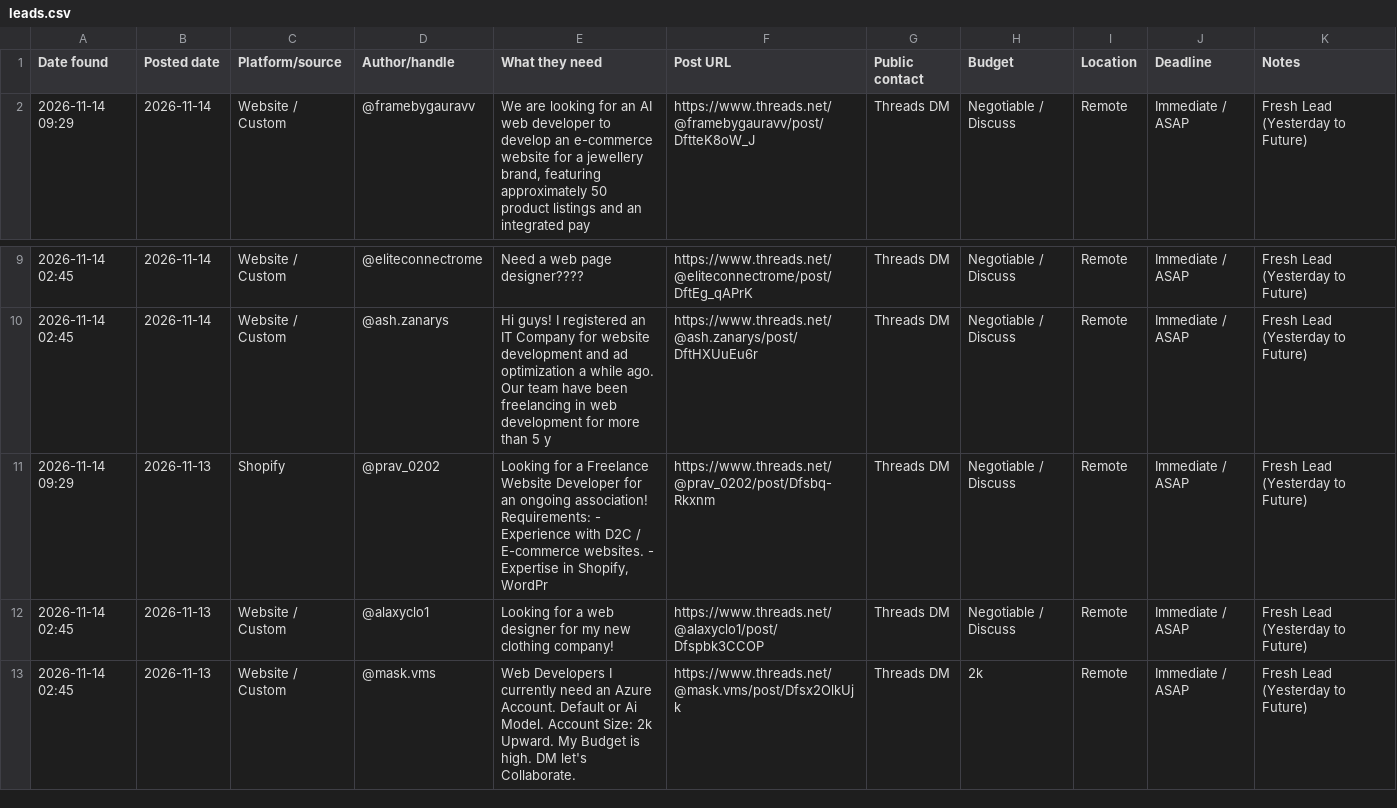
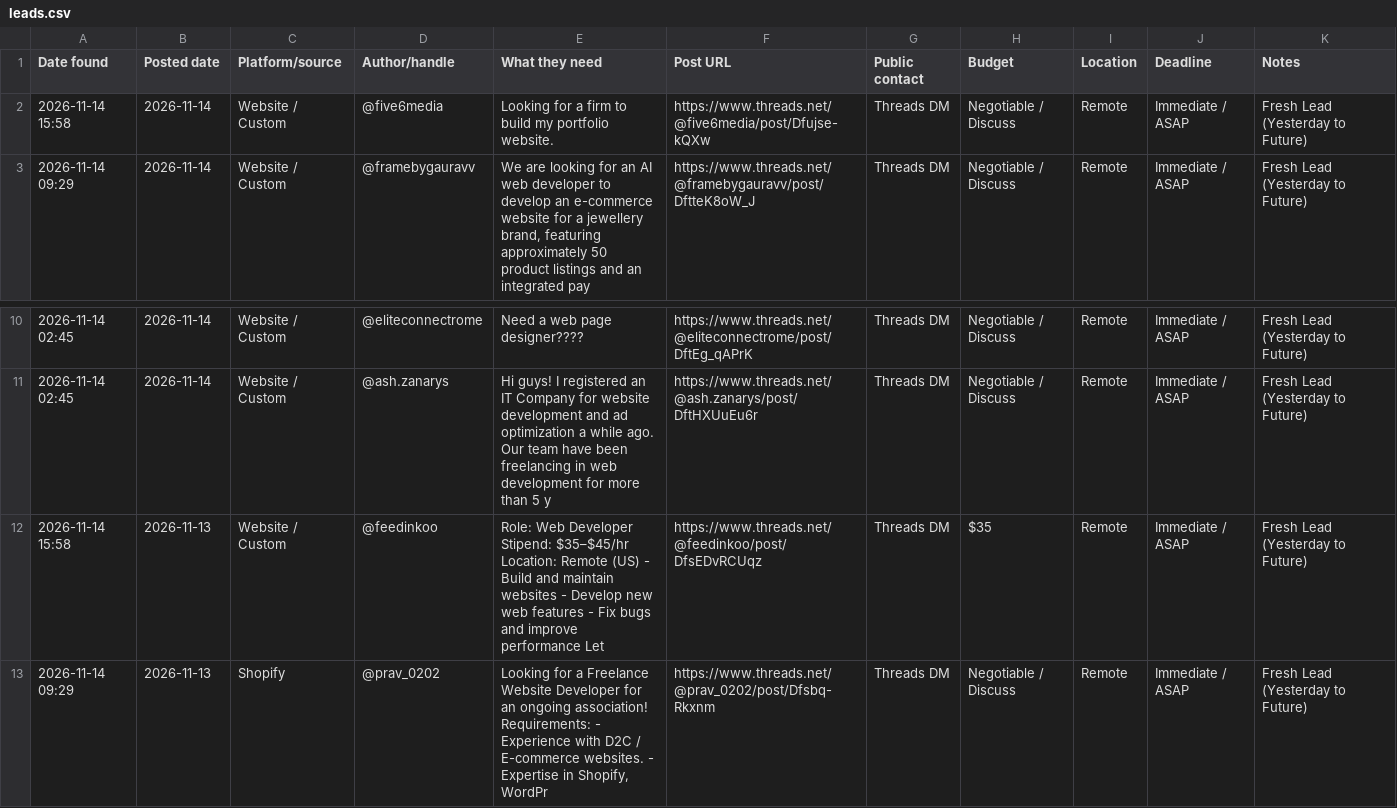
Before and after one commit to ombichave999/threads-lead-finder, a CSV file: leads.csv, drawn as a sheet; only a part is shown, gaps mark what is left out; the shorter side is filled out with more unchanged rows.

```diff
--- a/leads.csv
+++ b/leads.csv
@@ -1,2 +1,3 @@
 Date found,Posted date,Platform/source,Author/handle,What they need,Post URL,Public contact,Budget,Location,Deadline,Notes
+2026-11-14 15:58,2026-11-14,Website / Custom,@five6media,Looking for a firm to build my portfolio website.,https://www.threads.net/@five6media/post/Dfujse-kQXw,Threads DM,Negotiable / Discuss,Remote,Immediate / ASAP,Fresh Lead (Yesterday to Future)
 2026-11-14 09:29,2026-11-14,Website / Custom,@framebygauravv,"We are looking for an AI web developer to develop an e-commerce website for a jewellery brand, featuring approximately 50 product listings and an integrated pay",https://www.threads.net/@framebygauravv/post/DftteK8oW_J,Threads DM,Negotiable / Discuss,Remote,Immediate / ASAP,Fresh Lead (Yesterday to Future)
@@ -10,2 +11,3 @@ Date found,Posted date,Platform/source,Author/handle,What they need,Post URL,Pub
 2026-11-14 02:45,2026-11-14,Website / Custom,@ash.zanarys,Hi guys! I registered an IT Company for website development and ad optimization a while ago. Our team have been freelancing in web development for more than 5 y,https://www.threads.net/@ash.zanarys/post/DftHXUuEu6r,Threads DM,Negotiable / Discuss,Remote,Immediate / ASAP,Fresh Lead (Yesterday to Future)
+2026-11-14 15:58,2026-11-13,Website / Custom,@feedinkoo,Role: Web Developer Stipend: $35–$45/hr  Location: Remote (US)  - Build and maintain websites - Develop new web features - Fix bugs and improve performance  Let,https://www.threads.net/@feedinkoo/post/DfsEDvRCUqz,Threads DM,$35,Remote,Immediate / ASAP,Fresh Lead (Yesterday to Future)
 2026-11-14 09:29,2026-11-13,Shopify,@prav_0202,"Looking for a Freelance Website Developer for an ongoing association!  Requirements: - Experience with D2C / E-commerce websites. - Expertise in Shopify, WordPr",https://www.threads.net/@prav_0202/post/Dfsbq-Rkxnm,Threads DM,Negotiable / Discuss,Remote,Immediate / ASAP,Fresh Lead (Yesterday to Future)
```
Also changed, not shown: 1 other file.
